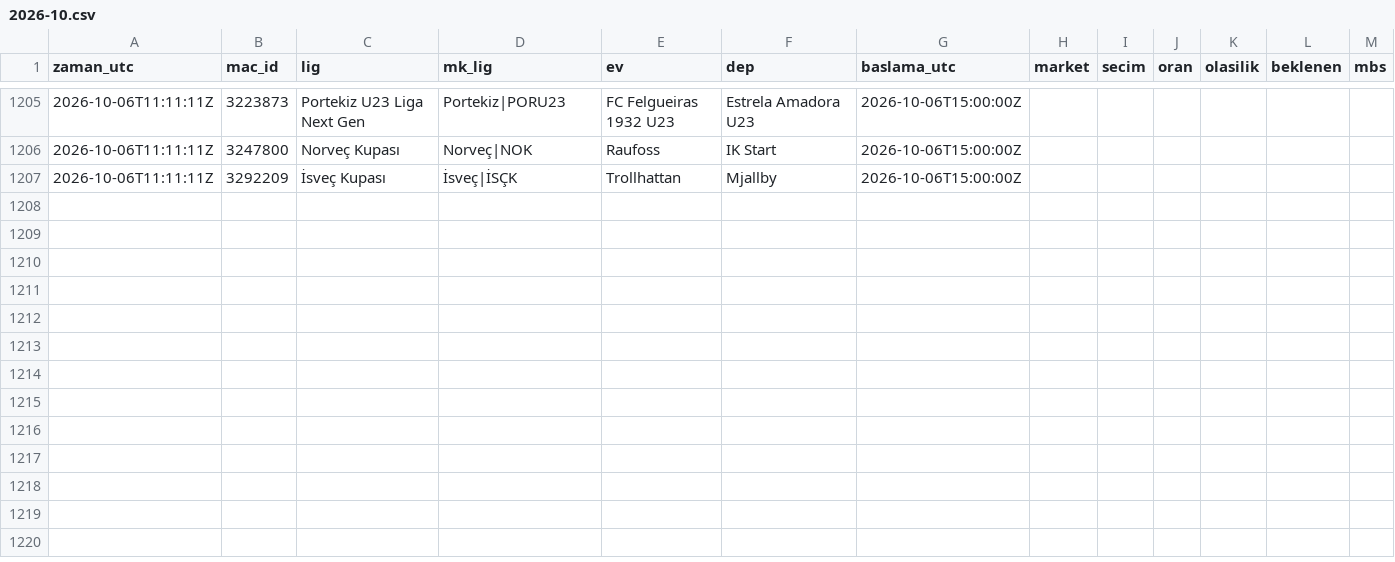
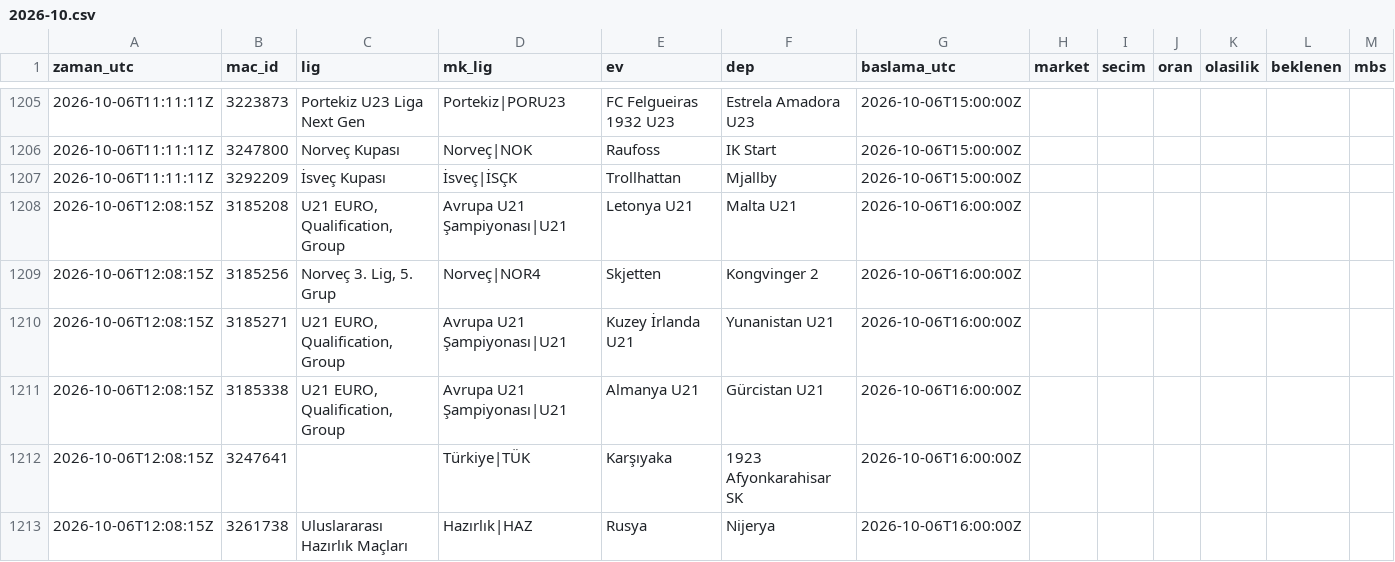
Before and after one commit to serhatblb/iddaa-analiz, a CSV file: data/tekler/2026-10.csv, drawn as a sheet; only a part is shown, gaps mark what is left out; the diff names each change by its address in the sheet, - before the commit and + after, or states it on an @@ line.

```diff
--- a/data/tekler/2026-10.csv
+++ b/data/tekler/2026-10.csv
+row 1208: 2026-10-06T12:08:15Z | 3185208 | U21 EURO, Qualification, Group | Avrupa U21 Şampiyonası|U21 | Letonya U21 | Malta U21 | 2026-10-06T16:00:00Z
+row 1209: 2026-10-06T12:08:15Z | 3185256 | Norveç 3. Lig, 5. Grup | Norveç|NOR4 | Skjetten | Kongvinger 2 | 2026-10-06T16:00:00Z
+row 1210: 2026-10-06T12:08:15Z | 3185271 | U21 EURO, Qualification, Group | Avrupa U21 Şampiyonası|U21 | Kuzey İrlanda U21 | Yunanistan U21 | 2026-10-06T16:00:00Z
+row 1211: 2026-10-06T12:08:15Z | 3185338 | U21 EURO, Qualification, Group | Avrupa U21 Şampiyonası|U21 | Almanya U21 | Gürcistan U21 | 2026-10-06T16:00:00Z
+row 1212: 2026-10-06T12:08:15Z | 3247641 |  | Türkiye|TÜK | Karşıyaka | 1923 Afyonkarahisar SK | 2026-10-06T16:00:00Z
+row 1213: 2026-10-06T12:08:15Z | 3261738 | Uluslararası Hazırlık Maçları | Hazırlık|HAZ | Rusya | Nijerya | 2026-10-06T16:00:00Z
```
Also changed, not shown: data/maclar/2026-10.csv, data/sonuclar/2026-09.csv, 5 other files.
